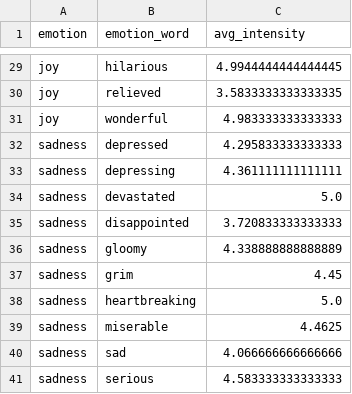
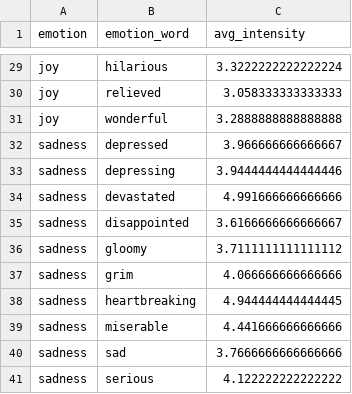
Before and after one commit to yi-chin-huang/calibrate-for-bias-mitigation, a CSV file: analysis/calibrated/emotion_word_avg_table.csv, drawn as a sheet; only a part is shown, gaps mark what is left out; the diff covers the shown part only; the diff names each change by its address in the sheet, - before the commit and + after, or states it on an @@ line.

```diff
--- a/analysis/calibrated/emotion_word_avg_table.csv
+++ b/analysis/calibrated/emotion_word_avg_table.csv
-C29 (avg_intensity): 4.9944444444444445
+C29 (avg_intensity): 3.3222222222222224
-C30 (avg_intensity): 3.5833333333333335
+C30 (avg_intensity): 3.058333333333333
-C31 (avg_intensity): 4.983333333333333
+C31 (avg_intensity): 3.2888888888888888
-C32 (avg_intensity): 4.295833333333333
+C32 (avg_intensity): 3.966666666666667
-C33 (avg_intensity): 4.361111111111111
+C33 (avg_intensity): 3.9444444444444446
-C34 (avg_intensity): 5.0
+C34 (avg_intensity): 4.991666666666666
-C35 (avg_intensity): 3.720833333333333
+C35 (avg_intensity): 3.6166666666666667
-C36 (avg_intensity): 4.338888888888889
+C36 (avg_intensity): 3.7111111111111112
-C37 (avg_intensity): 4.45
+C37 (avg_intensity): 4.066666666666666
-C38 (avg_intensity): 5.0
+C38 (avg_intensity): 4.944444444444445
-C39 (avg_intensity): 4.4625
+C39 (avg_intensity): 4.441666666666666
-C40 (avg_intensity): 4.066666666666666
+C40 (avg_intensity): 3.7666666666666666
-C41 (avg_intensity): 4.583333333333333
+C41 (avg_intensity): 4.122222222222222
```
Also changed, not shown: 27 edited cells elsewhere in this file, analysis/calibrated/emotion_word_avg_gender_table.csv, analysis/calibrated/emotion_word_avg_race_table.csv, 7 other files.
